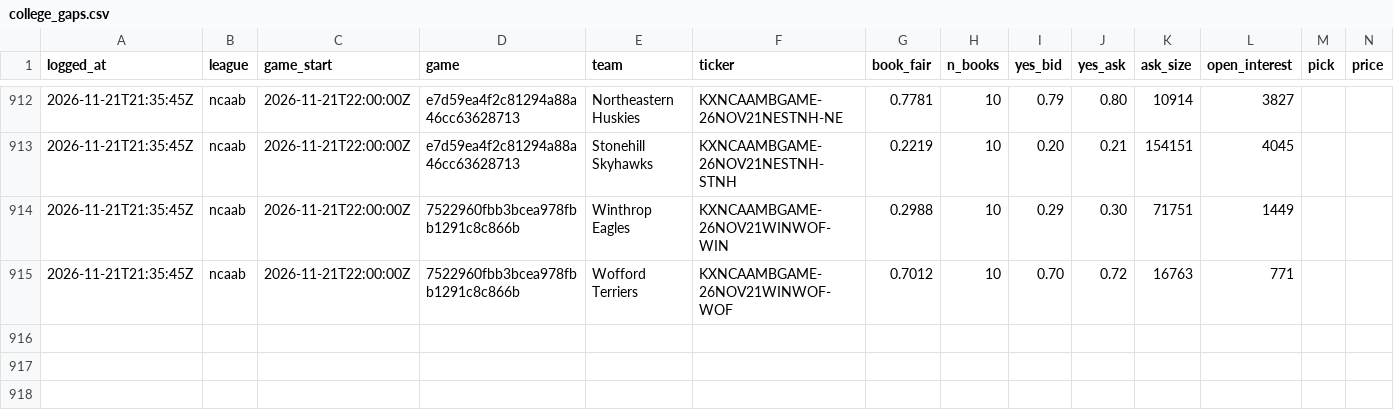
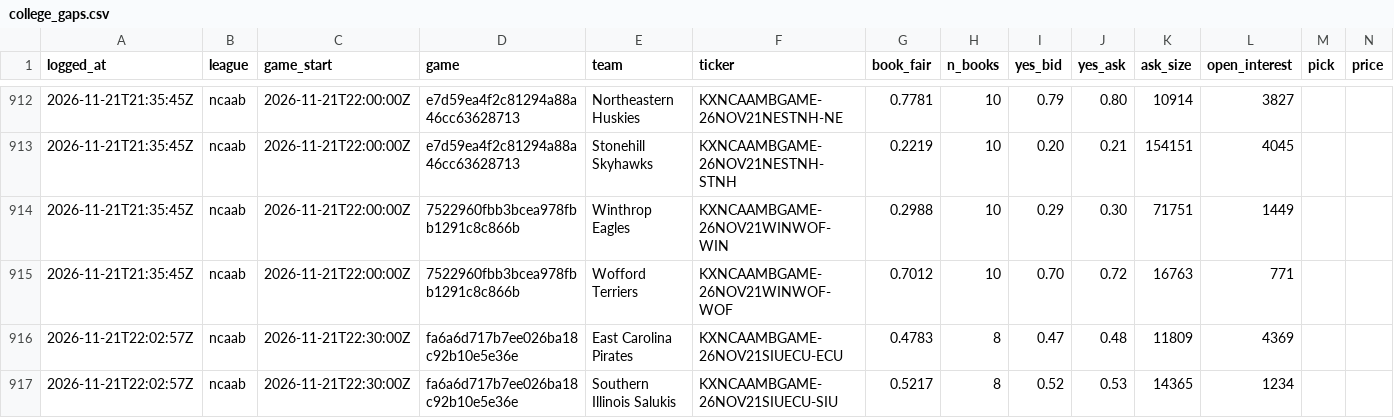
Before and after one commit to shoale4/hedj, a CSV file: paper/college_gaps.csv, drawn as a sheet; only a part is shown, gaps mark what is left out; rows hold the shown columns only; the diff names each change by its address in the sheet, - before the commit and + after, or states it on an @@ line.

Commit message:
Paper trade: update picks [skip ci]

```diff
--- a/paper/college_gaps.csv
+++ b/paper/college_gaps.csv
+row 916: 2026-11-21T22:02:57Z | ncaab | 2026-11-21T22:30:00Z | fa6a6d717b7ee026ba18c92b10e5e36e | East Carolina Pirates | KXNCAAMBGAME-26NOV21SIUECU-ECU | 0.4783 | 8 | 0.47 | 0.48 | 11809 | 4369
+row 917: 2026-11-21T22:02:57Z | ncaab | 2026-11-21T22:30:00Z | fa6a6d717b7ee026ba18c92b10e5e36e | Southern Illinois Salukis | KXNCAAMBGAME-26NOV21SIUECU-SIU | 0.5217 | 8 | 0.52 | 0.53 | 14365 | 1234
```
